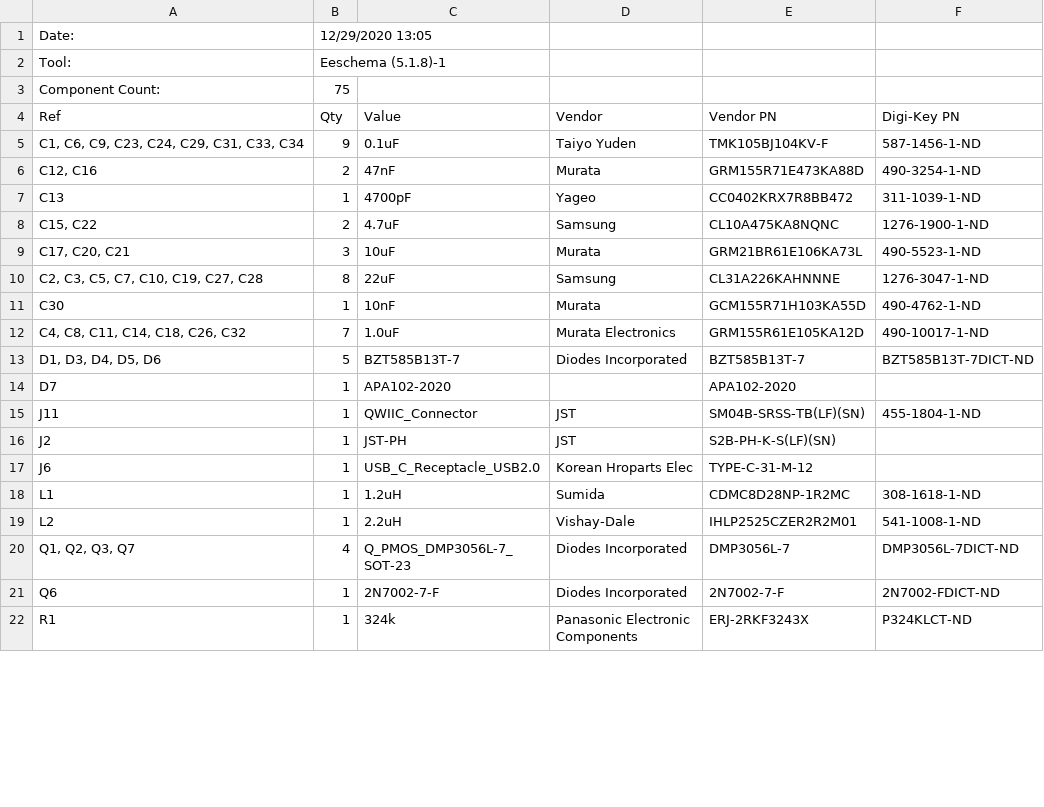
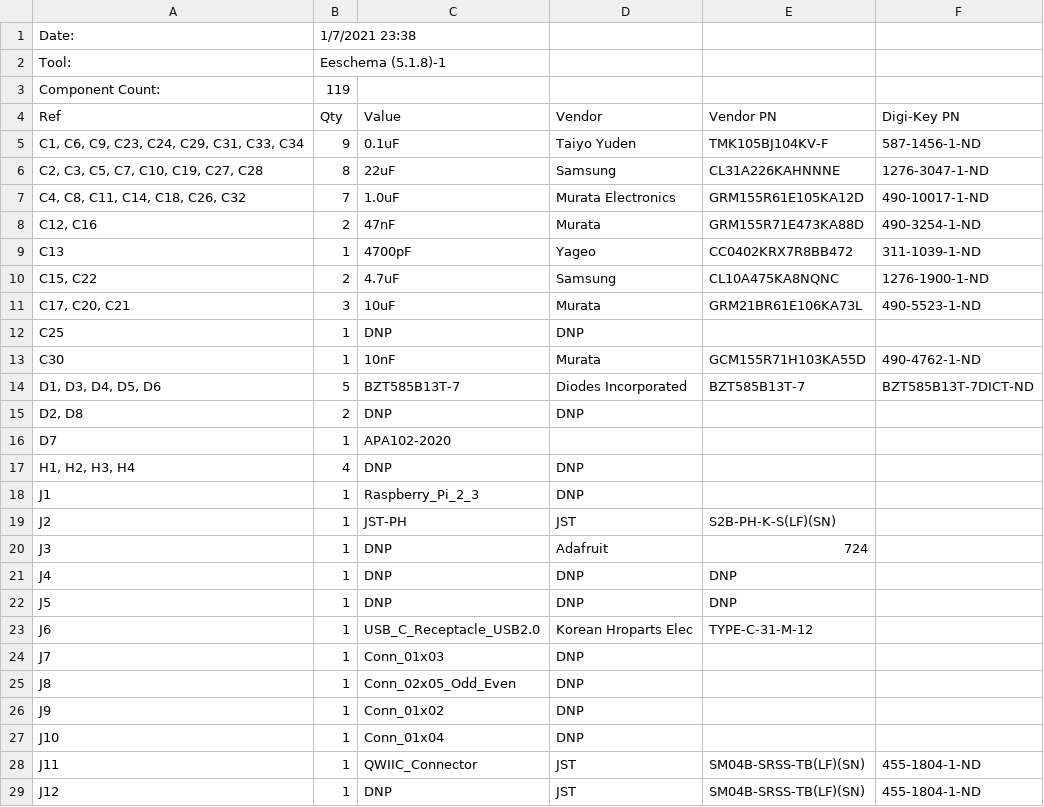
Before and after one commit to SensorsIot/SuperPower, a CSV file: SuperPower-RPi/SuperPower-RPi-KiCAD/SuperPower-RPi-KiCAD BOM.csv, drawn as a sheet; only a part is shown; the shorter side is filled out with more unchanged rows; the diff covers the shown part only.

```diff
--- a/SuperPower-RPi/SuperPower-RPi-KiCAD/SuperPower-RPi-KiCAD BOM.csv
+++ b/SuperPower-RPi/SuperPower-RPi-KiCAD/SuperPower-RPi-KiCAD BOM.csv
@@ -1,6 +1,8 @@
-Date:,12/29/2020 13:05,,,,
+Date:,1/7/2021 23:38,,,,
 Tool:,Eeschema (5.1.8)-1,,,,
-Component Count:,75,,,,
+Component Count:,119,,,,
 Ref,Qty,Value,Vendor,Vendor PN,Digi-Key PN
 "C1, C6, C9, C23, C24, C29, C31, C33, C34",9,0.1uF,Taiyo Yuden,TMK105BJ104KV-F,587-1456-1-ND
+"C2, C3, C5, C7, C10, C19, C27, C28",8,22uF,Samsung,CL31A226KAHNNNE,1276-3047-1-ND
+"C4, C8, C11, C14, C18, C26, C32",7,1.0uF,Murata Electronics,GRM155R61E105KA12D,490-10017-1-ND
 "C12, C16",2,47nF,Murata,GRM155R71E473KA88D,490-3254-1-ND
@@ -9,9 +11,19 @@ C13,1,4700pF,Yageo,CC0402KRX7R8BB472,311-1039-1-ND
 "C17, C20, C21",3,10uF,Murata,GRM21BR61E106KA73L,490-5523-1-ND
-"C2, C3, C5, C7, C10, C19, C27, C28",8,22uF,Samsung,CL31A226KAHNNNE,1276-3047-1-ND
+C25,1,DNP,DNP,,
 C30,1,10nF,Murata,GCM155R71H103KA55D,490-4762-1-ND
-"C4, C8, C11, C14, C18, C26, C32",7,1.0uF,Murata Electronics,GRM155R61E105KA12D,490-10017-1-ND
 "D1, D3, D4, D5, D6",5,BZT585B13T-7,Diodes Incorporated,BZT585B13T-7,BZT585B13T-7DICT-ND
-D7,1,APA102-2020,,APA102-2020,
+"D2, D8",2,DNP,DNP,,
+D7,1,APA102-2020,,,
+"H1, H2, H3, H4",4,DNP,DNP,,
+J1,1,Raspberry_Pi_2_3,DNP,,
+J2,1,JST-PH,JST,S2B-PH-K-S(LF)(SN),
+J3,1,DNP,Adafruit,724,
+J4,1,DNP,DNP,DNP,
+J5,1,DNP,DNP,DNP,
+J6,1,USB_C_Receptacle_USB2.0,Korean Hroparts Elec,TYPE-C-31-M-12,
+J7,1,Conn_01x03,DNP,,
+J8,1,Conn_02x05_Odd_Even,DNP,,
+J9,1,Conn_01x02,DNP,,
+J10,1,Conn_01x04,DNP,,
 J11,1,QWIIC_Connector,JST,SM04B-SRSS-TB(LF)(SN),455-1804-1-ND
-J2,1,JST-PH,JST,S2B-PH-K-S(LF)(SN),
-J6,1,USB_C_Receptacle_USB2.0,Korean Hroparts Elec,TYPE-C-31-M-12,
+J12,1,DNP,JST,SM04B-SRSS-TB(LF)(SN),455-1804-1-ND
```
Also changed, not shown: 11 added rows, 1 removed row, 2 moved rows and 3 edited cells elsewhere in this file, 12 other files.
